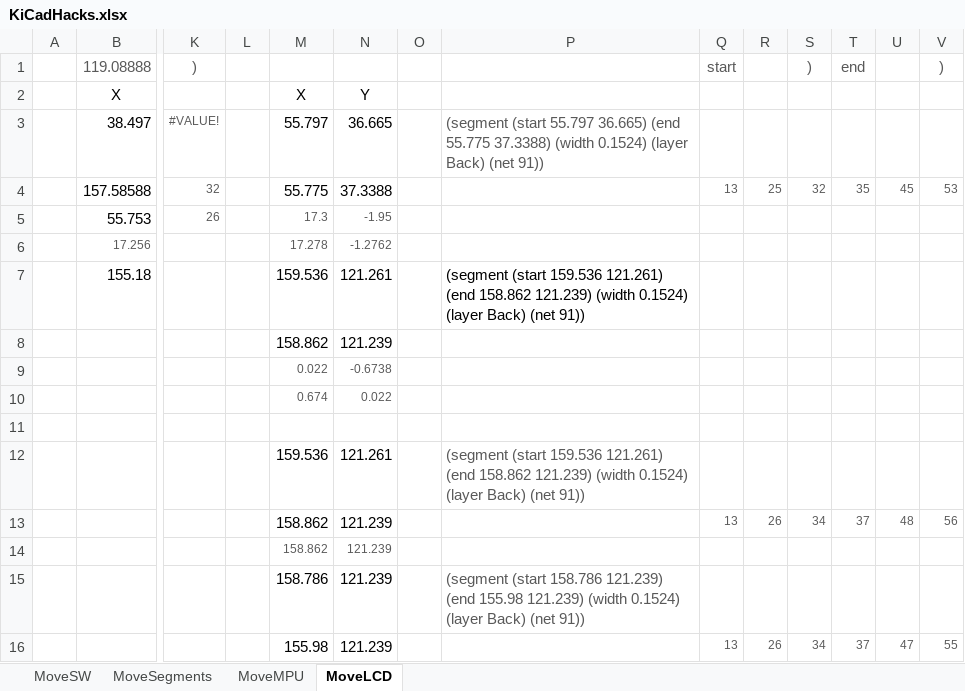
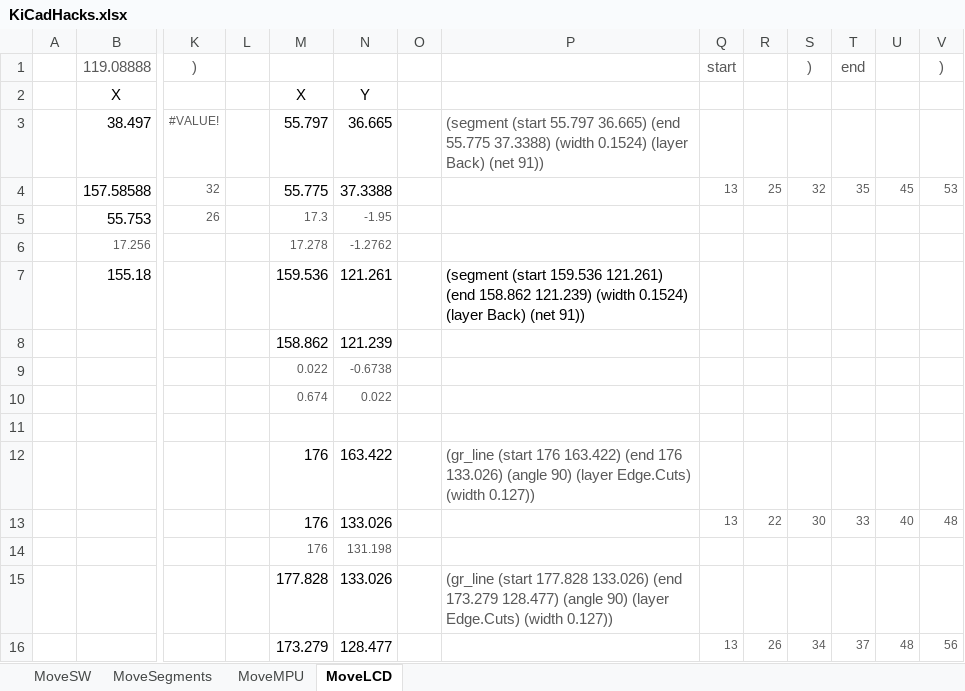
Before and after one commit to lemmi/kiibohd-pcb, an Excel workbook: KiCadHacks.xlsx, sheet MoveLCD, drawn as a sheet; only a part is shown, gaps mark what is left out; values as stored, in another font and other column widths than the file's, no borders; removed rows and columns are numbered as before the commit, all else as after; rows hold the shown columns only; the diff names each change by its address in the sheet, - before the commit and + after, or states it on an @@ line.

```diff
--- a/KiCadHacks.xlsx (sheet MoveLCD)
+++ b/KiCadHacks.xlsx (sheet MoveLCD)
-row 12:  |  |  |  | 159.536 | 121.261 |  | (segment (start 159.536 121.261) (end 158.862 121.239) (width 0.1524) (layer Back) (net 91))
+row 12:  |  |  |  | 176 | 163.422 |  | (gr_line (start 176 163.422) (end 176 133.026) (angle 90) (layer Edge.Cuts) (width 0.127))
+row 13:  |  |  |  | 176 | 133.026 |  |  | 13 | 22 | 30 | 33 | 40 | 48
+row 14:  |  |  |  | 176 | 131.198
+row 15:  |  |  |  | 177.828 | 133.026 |  | (gr_line (start 177.828 133.026) (end 173.279 128.477) (angle 90) (layer Edge.Cuts) (width 0.127))
-M16: 158.862
+M16: 173.279
-N16: 121.239
+N16: 128.477
-row 14:  |  |  |  | 158.862 | 121.239
-row 15:  |  |  |  | 158.786 | 121.239 |  | (segment (start 158.786 121.239) (end 155.98 121.239) (width 0.1524) (layer Back) (net 91))
-row 16:  |  |  |  | 155.98 | 121.239 |  |  | 13 | 26 | 34 | 37 | 47 | 55
```
Also changed, not shown: sheet MoveSW, sheet MoveSegments, formulas that keep their value, 2 other files.
